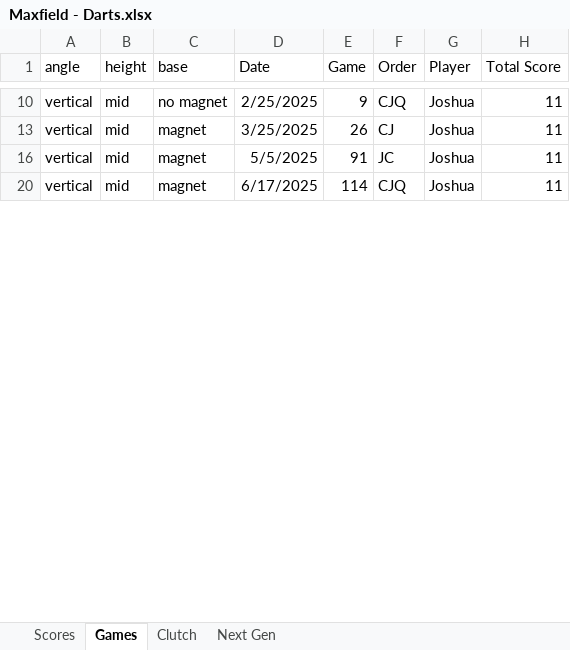
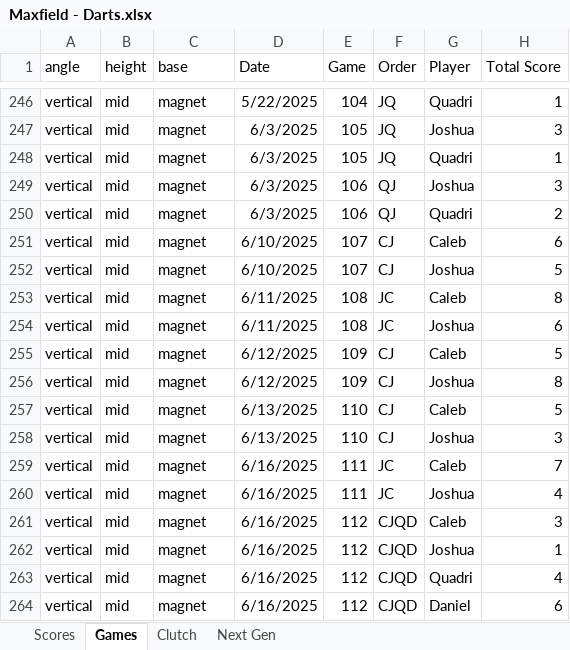
Before and after one commit to CalebSkinner1/DartsAnalysis, an Excel workbook: Maxfield - Darts.xlsx, sheet Games, drawn as a sheet; only a part is shown, gaps mark what is left out; the shorter side is filled out with more unchanged rows; values as stored, in another font and other column widths than the file's, no borders; table styles not drawn; addresses are those after the commit; the diff covers the shown part only; the diff names each change by its address in the sheet, - before the commit and + after, or states it on an @@ line.

```diff
--- a/Maxfield - Darts.xlsx (sheet Games)
+++ b/Maxfield - Darts.xlsx (sheet Games)
-C246 (base): no magnet
+C246 (base): magnet
-D246 (Date): 2/25/2025
+D246 (Date): 5/22/2025
-E246 (Game): 9
+E246 (Game): 104
-F246 (Order): CJQ
+F246 (Order): JQ
-G246 (Player): Joshua
+G246 (Player): Quadri
-H246 (Total Score): 11
+H246 (Total Score): 1
@@ row 187 moved to row 247: vertical @@
@@ row 248 unhidden: vertical | mid | magnet | 6/3/2025 | 105 | JQ | Quadri | 1 @@
@@ row 188 moved to row 249: vertical @@
@@ row 250 unhidden: vertical | mid | magnet | 6/3/2025 | 106 | QJ | Quadri | 2 @@
@@ row 251 unhidden: vertical | mid | magnet | 6/10/2025 | 107 | CJ | Caleb | 6 @@
@@ row 118 moved to row 252: vertical @@
@@ row 253 unhidden: vertical | mid | magnet | 6/11/2025 | 108 | JC | Caleb | 8 @@
+row 254: vertical | mid | magnet | 6/11/2025 | 108 | JC | Joshua | 6
-D255 (Date): 3/25/2025
+D255 (Date): 6/12/2025
-E255 (Game): 26
+E255 (Game): 109
-G255 (Player): Joshua
+G255 (Player): Caleb
-H255 (Total Score): 11
+H255 (Total Score): 5
@@ row 45 moved to row 256: vertical @@
@@ row 257 unhidden: vertical | mid | magnet | 6/13/2025 | 110 | CJ | Caleb | 5 @@
@@ row 192 moved to row 258: vertical @@
-D259 (Date): 5/5/2025
+D259 (Date): 6/16/2025
-E259 (Game): 91
+E259 (Game): 111
-G259 (Player): Joshua
+G259 (Player): Caleb
-H259 (Total Score): 11
+H259 (Total Score): 7
@@ row 150 moved to row 260: vertical @@
@@ row 261 unhidden: vertical | mid | magnet | 6/16/2025 | 112 | CJQD | Caleb | 3 @@
@@ row 258 moved to row 262: vertical @@
@@ row 263 unhidden: vertical | mid | magnet | 6/16/2025 | 112 | CJQD | Quadri | 4 @@
@@ row 264 unhidden: vertical | mid | magnet | 6/16/2025 | 112 | CJQD | Daniel | 6 @@
```
Also changed, not shown: 7 added rows, 95 moved rows, 143 hidden or unhidden rows and 21 edited cells elsewhere in this sheet, sheet Clutch, sheet Scores, formulas that keep their value, charts or pictures.
